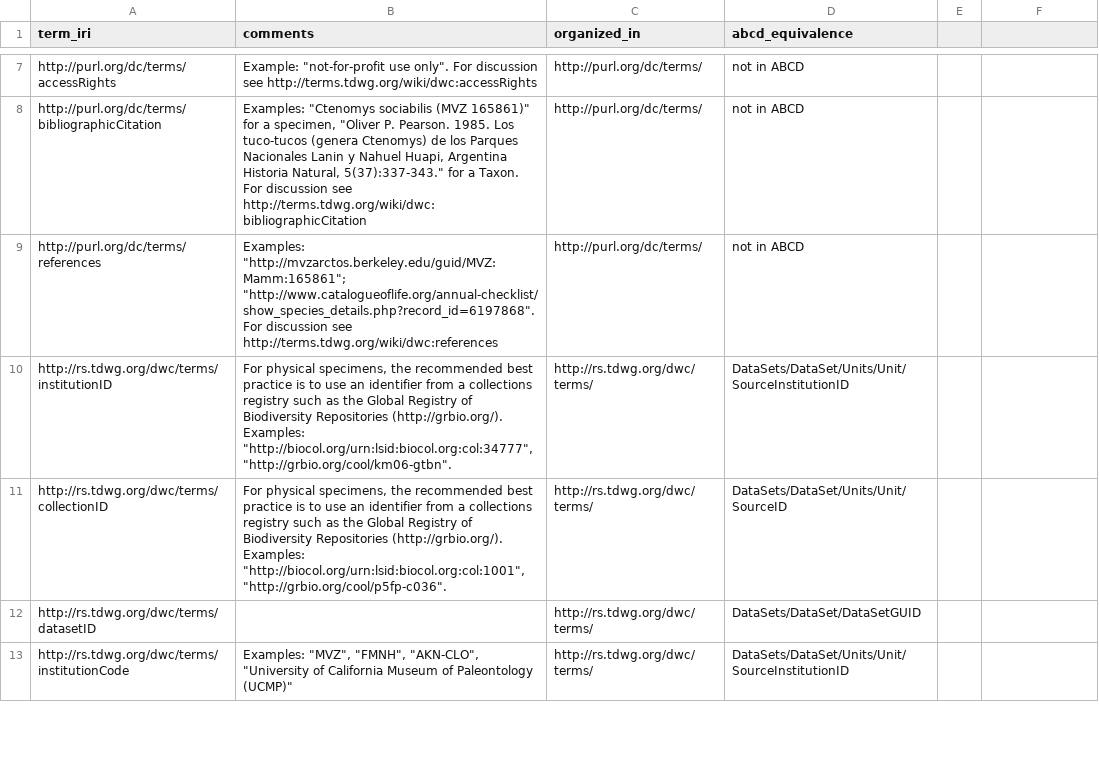
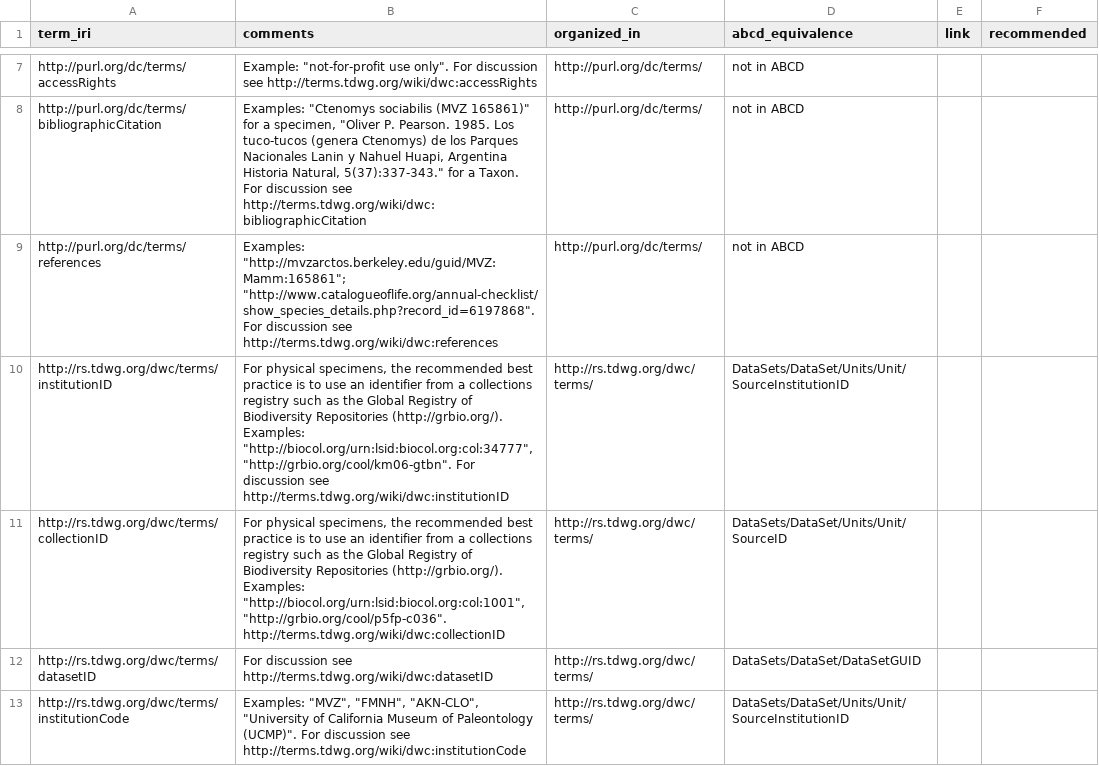
Before and after one commit to tdwg/dwc, a CSV file: build/config/terms.csv, drawn as a sheet; only a part is shown, gaps mark what is left out; the diff covers the shown part only.

Commit message:
Added missing UseWithIri class to term_versions. Partial update of vocabulary recommendations in build/config/terms.

```diff
--- a/build/config/terms.csv
+++ b/build/config/terms.csv
@@ -1 +1 @@
-term_iri,comments,organized_in,abcd_equivalence
+term_iri,comments,organized_in,abcd_equivalence,link,recommended
@@ -10,4 +10,4 @@ http://purl.org/dc/terms/references,"Examples: ""http://mvzarctos.berkeley.edu/g
-http://rs.tdwg.org/dwc/terms/institutionID,"For physical specimens, the recommended best practice is to use an identifier from a collections registry such as the Global Registry of Biodiversity Repositories (http://grbio.org/). Examples: ""http://biocol.org/urn:lsid:biocol.org:col:34777"", ""http://grbio.org/cool/km06-gtbn"".",http://rs.tdwg.org/dwc/terms/,DataSets/DataSet/Units/Unit/SourceInstitutionID
-http://rs.tdwg.org/dwc/terms/collectionID,"For physical specimens, the recommended best practice is to use an identifier from a collections registry such as the Global Registry of Biodiversity Repositories (http://grbio.org/). Examples: ""http://biocol.org/urn:lsid:biocol.org:col:1001"", ""http://grbio.org/cool/p5fp-c036"".",http://rs.tdwg.org/dwc/terms/,DataSets/DataSet/Units/Unit/SourceID
-http://rs.tdwg.org/dwc/terms/datasetID,,http://rs.tdwg.org/dwc/terms/,DataSets/DataSet/DataSetGUID
-http://rs.tdwg.org/dwc/terms/institutionCode,"Examples: ""MVZ"", ""FMNH"", ""AKN-CLO"", ""University of California Museum of Paleontology (UCMP)""",http://rs.tdwg.org/dwc/terms/,DataSets/DataSet/Units/Unit/SourceInstitutionID
+http://rs.tdwg.org/dwc/terms/institutionID,"For physical specimens, the recommended best practice is to use an identifier from a collections registry such as the Global Registry of Biodiversity Repositories (http://grbio.org/). Examples: ""http://biocol.org/urn:lsid:biocol.org:col:34777"", ""http://grbio.org/cool/km06-gtbn"". For discussion see http://terms.tdwg.org/wiki/dwc:institutionID",http://rs.tdwg.org/dwc/terms/,DataSets/DataSet/Units/Unit/SourceInstitutionID,,
+http://rs.tdwg.org/dwc/terms/collectionID,"For physical specimens, the recommended best practice is to use an identifier from a collections registry such as the Global Registry of Biodiversity Repositories (http://grbio.org/). Examples: ""http://biocol.org/urn:lsid:biocol.org:col:1001"", ""http://grbio.org/cool/p5fp-c036"". http://terms.tdwg.org/wiki/dwc:collectionID",http://rs.tdwg.org/dwc/terms/,DataSets/DataSet/Units/Unit/SourceID,,
+http://rs.tdwg.org/dwc/terms/datasetID,For discussion see http://terms.tdwg.org/wiki/dwc:datasetID,http://rs.tdwg.org/dwc/terms/,DataSets/DataSet/DataSetGUID,,
+http://rs.tdwg.org/dwc/terms/institutionCode,"Examples: ""MVZ"", ""FMNH"", ""AKN-CLO"", ""University of California Museum of Paleontology (UCMP)"". For discussion see http://terms.tdwg.org/wiki/dwc:institutionCode",http://rs.tdwg.org/dwc/terms/,DataSets/DataSet/Units/Unit/SourceInstitutionID,,
```
Also changed, not shown: 4 edited cells elsewhere in this file, vocabulary/term_versions.csv.
